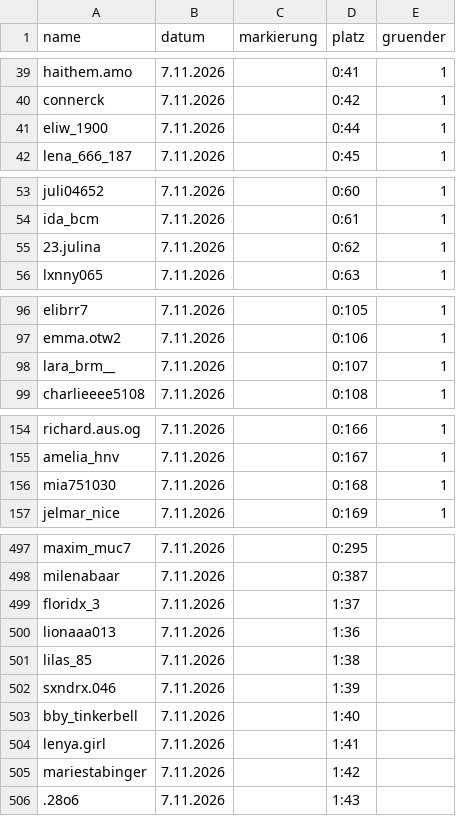
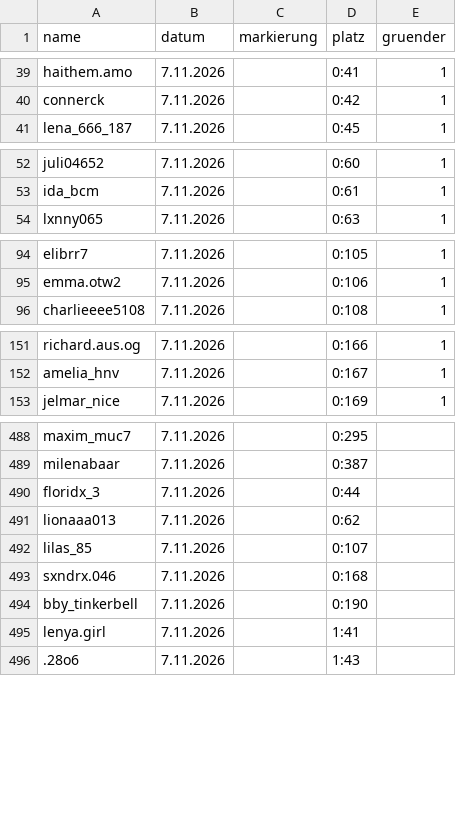
Before and after one commit to alexbarthel22-crypto/Wissensvideos, a CSV file: muscheltal/daten/einwohner.csv, drawn as a sheet; only a part is shown, gaps mark what is left out; the diff covers the shown part only.

```diff
--- a/muscheltal/daten/einwohner.csv
+++ b/muscheltal/daten/einwohner.csv
@@ -40,3 +40,2 @@ haithem.amo,7.11.2026,,0:41,1
 connerck,7.11.2026,,0:42,1
-eliw_1900,7.11.2026,,0:44,1
 lena_666_187,7.11.2026,,0:45,1
@@ -54,3 +53,2 @@ juli04652,7.11.2026,,0:60,1
 ida_bcm,7.11.2026,,0:61,1
-23.julina,7.11.2026,,0:62,1
 lxnny065,7.11.2026,,0:63,1
@@ -97,3 +95,2 @@ elibrr7,7.11.2026,,0:105,1
 emma.otw2,7.11.2026,,0:106,1
-lara_brm__,7.11.2026,,0:107,1
 charlieeee5108,7.11.2026,,0:108,1
@@ -155,3 +152,2 @@ richard.aus.og,7.11.2026,,0:166,1
 amelia_hnv,7.11.2026,,0:167,1
-mia751030,7.11.2026,,0:168,1
 jelmar_nice,7.11.2026,,0:169,1
@@ -498,9 +489,8 @@ maxim_muc7,7.11.2026,,0:295,
 milenabaar,7.11.2026,,0:387,
-floridx_3,7.11.2026,,1:37,
-lionaaa013,7.11.2026,,1:36,
-lilas_85,7.11.2026,,1:38,
-sxndrx.046,7.11.2026,,1:39,
-bby_tinkerbell,7.11.2026,,1:40,
+floridx_3,7.11.2026,,0:44,
+lionaaa013,7.11.2026,,0:62,
+lilas_85,7.11.2026,,0:107,
+sxndrx.046,7.11.2026,,0:168,
+bby_tinkerbell,7.11.2026,,0:190,
 lenya.girl,7.11.2026,,1:41,
-mariestabinger,7.11.2026,,1:42,
 .28o6,7.11.2026,,1:43,
```
Also changed, not shown: 42 added rows and 7 removed rows elsewhere in this file, 4 other files.
